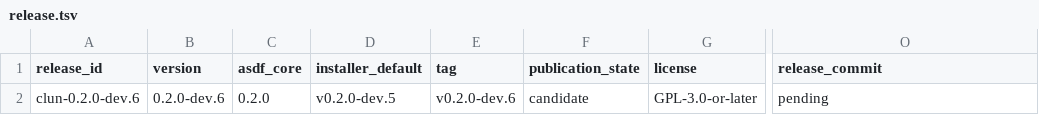
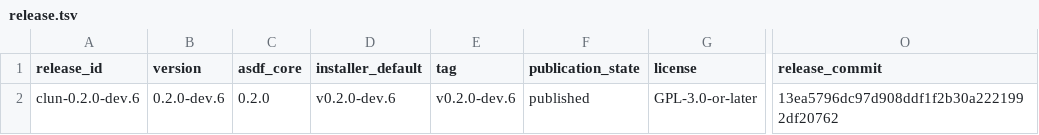
Before and after one commit to theesfeld/clun, a TSV file: compat/release.tsv, drawn as a sheet; only a part is shown, gaps mark what is left out; the diff names each change by its address in the sheet, - before the commit and + after, or states it on an @@ line.

Commit message:
docs(release): reconcile v0.2.0-dev.6 publication surfaces (#260)
Flip installer default, release ledger, README, and site from candidate
to published v0.2.0-dev.6 after Release 29739340689 (four archives +
checksums). Hosted boundary gains quiet pure-CL TLS trust loading.

Refs: #259
Refs: #257

```diff
--- a/compat/release.tsv
+++ b/compat/release.tsv
-D2 (installer_default): v0.2.0-dev.5
+D2 (installer_default): v0.2.0-dev.6
-F2 (publication_state): candidate
+F2 (publication_state): published
-O2 (release_commit): pending
+O2 (release_commit): 13ea5796dc97d908ddf1f2b30a2221992df20762
```
Also changed, not shown: 4 other files.
